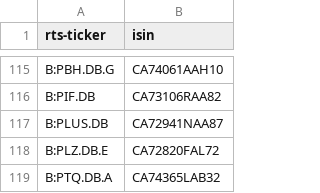
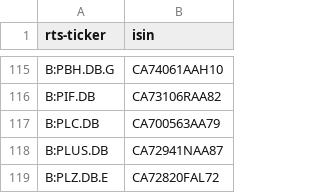
Before and after one commit to tradingview-dev/idc-expchains, a CSV file: isin/1556.csv, drawn as a sheet; only a part is shown, gaps mark what is left out; the shorter side is filled out with more unchanged rows; the diff names each change by its address in the sheet, - before the commit and + after, or states it on an @@ line.

```diff
--- a/isin/1556.csv
+++ b/isin/1556.csv
+row 117: B:PLC.DB | CA700563AA79
```
Also changed, not shown: isin/729.csv, isin/964.csv, 4 other files.
